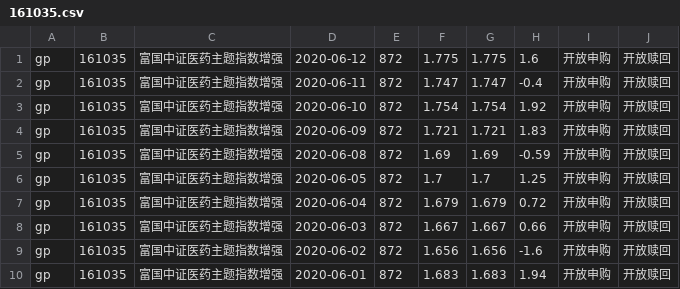
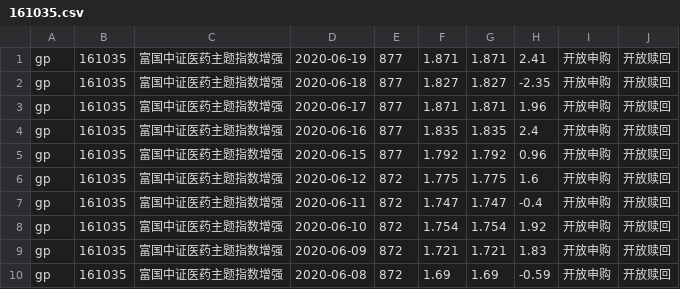
Before and after one commit to imgaara/invest, a CSV file: fund/navs/161035.csv, drawn as a sheet; only a part is shown; the shorter side is filled out with more unchanged rows.

Commit message:
new funds

```diff
--- a/fund/navs/161035.csv
+++ b/fund/navs/161035.csv
@@ -1 +1,6 @@
+gp,161035,富国中证医药主题指数增强,2020-06-19,877,1.871,1.871,2.41,开放申购,开放赎回,
+gp,161035,富国中证医药主题指数增强,2020-06-18,877,1.827,1.827,-2.35,开放申购,开放赎回,
+gp,161035,富国中证医药主题指数增强,2020-06-17,877,1.871,1.871,1.96,开放申购,开放赎回,
+gp,161035,富国中证医药主题指数增强,2020-06-16,877,1.835,1.835,2.4,开放申购,开放赎回,
+gp,161035,富国中证医药主题指数增强,2020-06-15,877,1.792,1.792,0.96,开放申购,开放赎回,
 gp,161035,富国中证医药主题指数增强,2020-06-12,872,1.775,1.775,1.6,开放申购,开放赎回,
```
Also changed, not shown: fund/navs/100038.csv, fund/navs/110003.csv, 44 other files.
